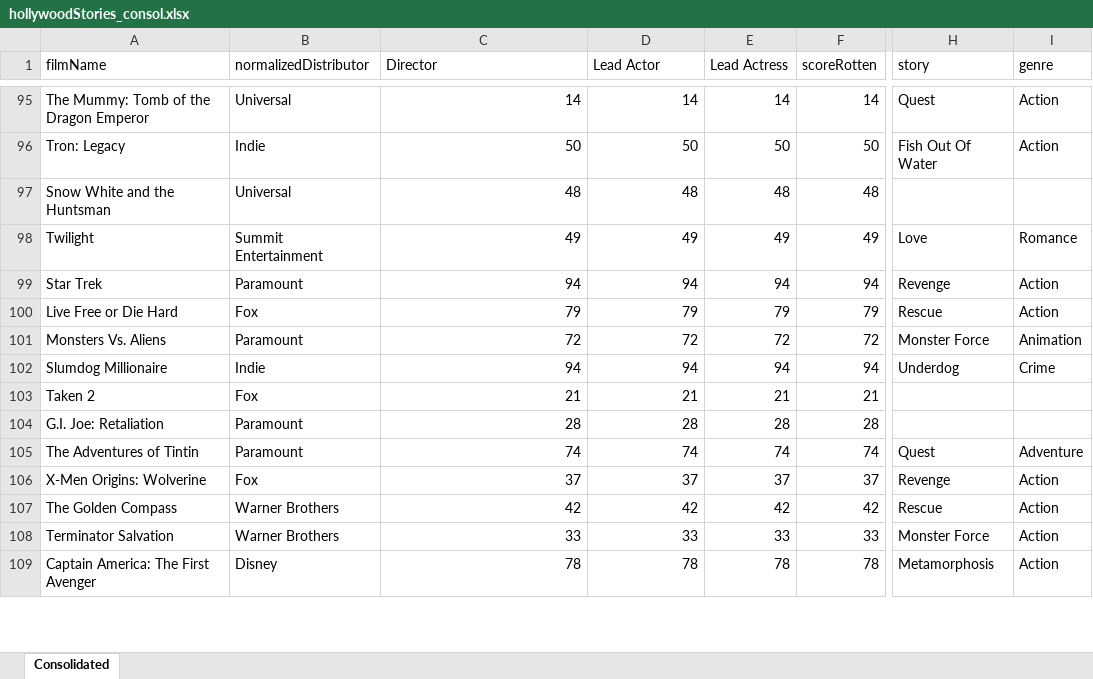
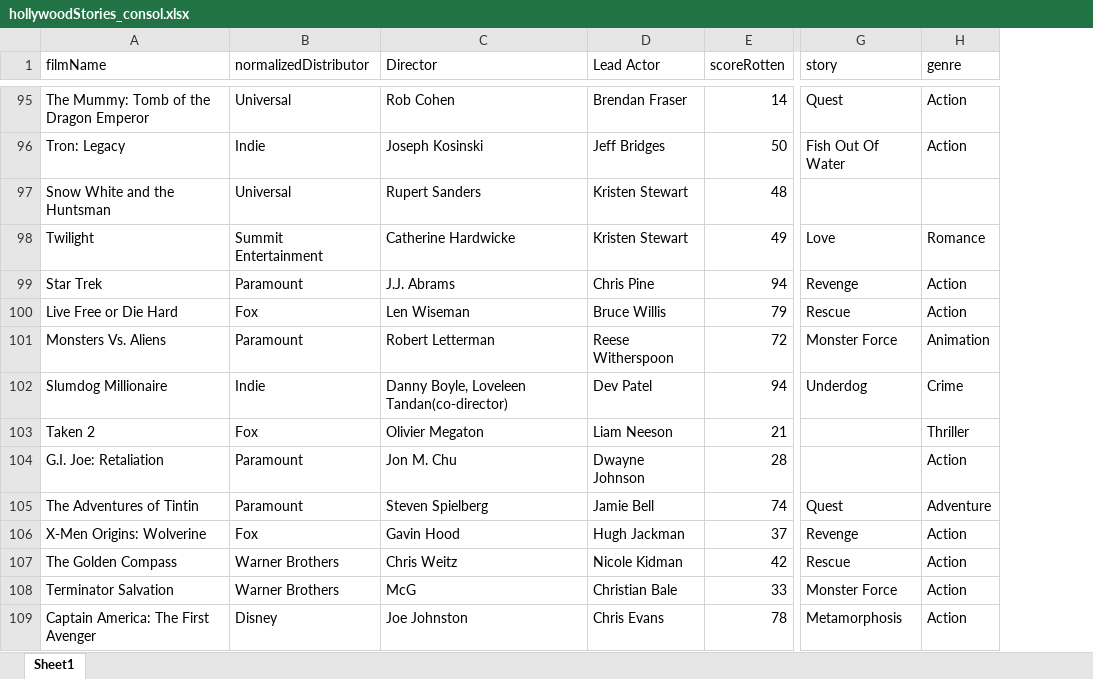
Before and after one commit to nscsekharucb/w209-movies, an Excel workbook: data/hollywoodStories_consol.xlsx, sheet Sheet1, drawn as a sheet; only a part is shown, gaps mark what is left out; values as stored, in another font and other column widths than the file's, no cell formats; removed rows and columns are numbered as before the commit, all else as after; the diff covers the shown part only; the diff names each change by its address in the sheet, - before the commit and + after, or states it on an @@ line.

```diff
--- a/data/hollywoodStories_consol.xlsx (sheet Sheet1)
+++ b/data/hollywoodStories_consol.xlsx (sheet Sheet1)
-sheet tab: Consolidated
+sheet tab: Sheet1
-column E (Lead Actress), rows 95-109: 14 | 50 | 48 | 49 | 94 | 79 | 72 | 94 | 21 | 28 | 74 | 37 | 42 | 33 | 78
-C95 (Director): 14
+C95 (Director): Rob Cohen
-D95 (Lead Actor): 14
+D95 (Lead Actor): Brendan Fraser
-C96 (Director): 50
+C96 (Director): Joseph Kosinski
-D96 (Lead Actor): 50
+D96 (Lead Actor): Jeff Bridges
-C97 (Director): 48
+C97 (Director): Rupert Sanders
-D97 (Lead Actor): 48
+D97 (Lead Actor): Kristen Stewart
-C98 (Director): 49
+C98 (Director): Catherine Hardwicke
-D98 (Lead Actor): 49
+D98 (Lead Actor): Kristen Stewart
-C99 (Director): 94
+C99 (Director): J.J. Abrams
-D99 (Lead Actor): 94
+D99 (Lead Actor): Chris Pine
-C100 (Director): 79
+C100 (Director): Len Wiseman
-D100 (Lead Actor): 79
+D100 (Lead Actor): Bruce Willis
-C101 (Director): 72
+C101 (Director): Robert Letterman
-D101 (Lead Actor): 72
+D101 (Lead Actor): Reese Witherspoon
-C102 (Director): 94
+C102 (Director): Danny Boyle, Loveleen Tandan(co-director)
-D102 (Lead Actor): 94
+D102 (Lead Actor): Dev Patel
-C103 (Director): 21
+C103 (Director): Olivier Megaton
-D103 (Lead Actor): 21
+D103 (Lead Actor): Liam Neeson
-H103 (genre): (empty)
+H103 (genre): Thriller
-C104 (Director): 28
+C104 (Director): Jon M. Chu
-D104 (Lead Actor): 28
+D104 (Lead Actor): Dwayne Johnson
-H104 (genre): (empty)
+H104 (genre): Action
-C105 (Director): 74
+C105 (Director): Steven Spielberg
-D105 (Lead Actor): 74
+D105 (Lead Actor): Jamie Bell
-C106 (Director): 37
+C106 (Director): Gavin Hood
-D106 (Lead Actor): 37
+D106 (Lead Actor): Hugh Jackman
-C107 (Director): 42
+C107 (Director): Chris Weitz
-D107 (Lead Actor): 42
+D107 (Lead Actor): Nicole Kidman
-C108 (Director): 33
+C108 (Director): McG
-D108 (Lead Actor): 33
+D108 (Lead Actor): Christian Bale
-C109 (Director): 78
+C109 (Director): Joe Johnston
-D109 (Lead Actor): 78
+D109 (Lead Actor): Chris Evans
```
Also changed, not shown: 1516 edited cells elsewhere in this sheet, cell formats, formulas that keep their value.
